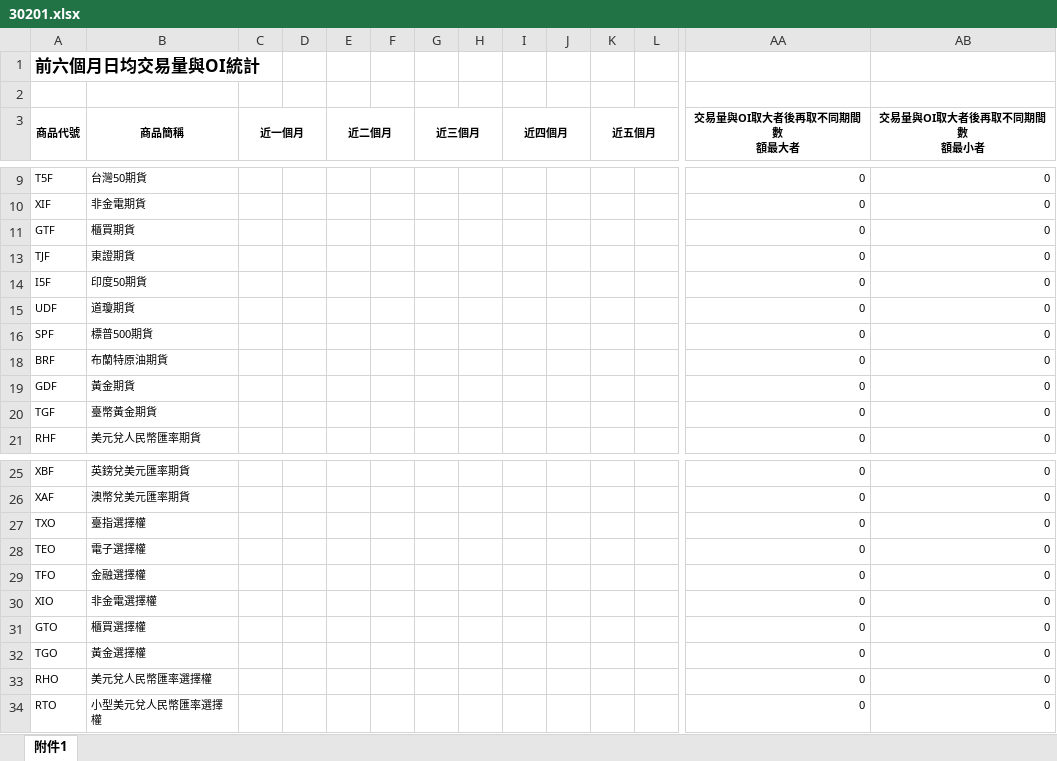
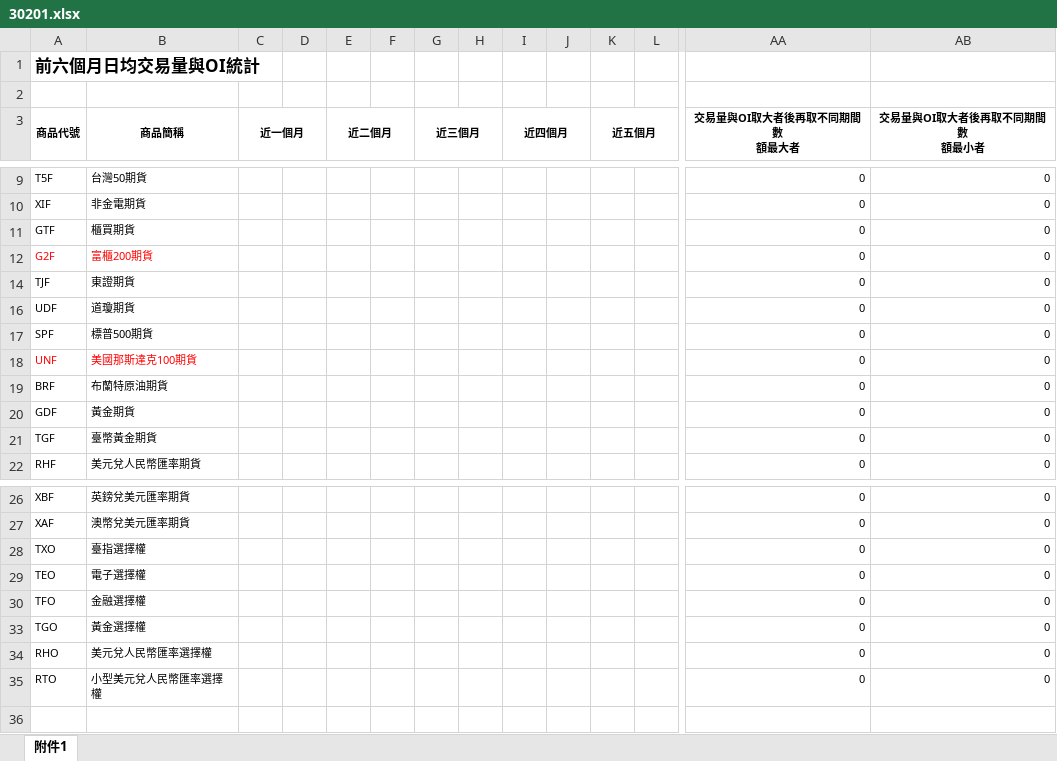
Before and after one commit to haotingchan/RekindlePhoenixCI, an Excel workbook: PhoenixCI/Excel_Template/30201.xlsx, sheet 附件1, drawn as a sheet; only a part is shown, gaps mark what is left out; values as stored, in another font and other column widths than the file's, no borders; removed rows and columns are numbered as before the commit, all else as after; rows hold the shown columns only; the diff names each change by its address in the sheet, - before the commit and + after, or states it on an @@ line.

```diff
--- a/PhoenixCI/Excel_Template/30201.xlsx (sheet 附件1)
+++ b/PhoenixCI/Excel_Template/30201.xlsx (sheet 附件1)
+row 12: G2F | 富櫃200期貨 |  |  |  |  |  |  |  |  |  |  | 0 | 0
@@ row 14 hidden: I5F | 印度50期貨 |  |  |  |  |  |  |  |  |  |  | 0 | 0 @@
+row 18: UNF | 美國那斯達克100期貨 |  |  |  |  |  |  |  |  |  |  | 0 | 0
@@ row 30 hidden: XIO | 非金電選擇權 |  |  |  |  |  |  |  |  |  |  | 0 | 0 @@
@@ row 31 hidden: GTO | 櫃買選擇權 |  |  |  |  |  |  |  |  |  |  | 0 | 0 @@
```
Also changed, not shown: formulas that keep their value, PhoenixCI/Excel_Template/30620.xlsx, PhoenixCI/Excel_Template/30640.xlsx, 27 other files.
